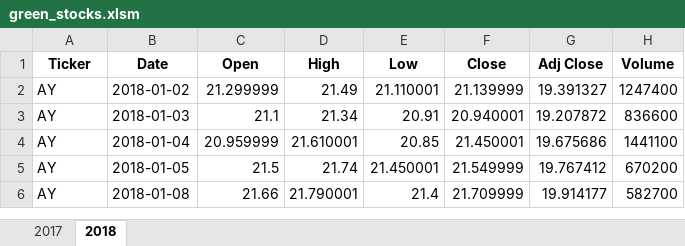
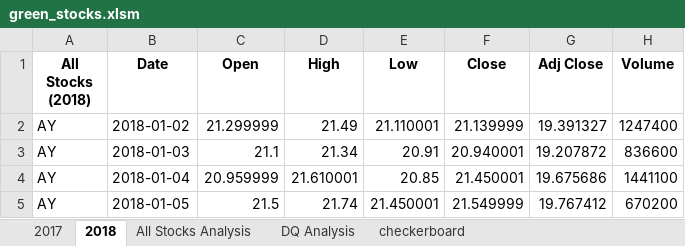
Before and after one commit to zsimon13/stock_analysis, an Excel workbook: green_stocks.xlsm, sheet 2018, drawn as a sheet; only a part is shown; the shorter side is filled out with more unchanged rows; values as stored, in another font and other column widths than the file's, no borders; the diff names each change by its address in the sheet, - before the commit and + after, or states it on an @@ line.

```diff
--- a/green_stocks.xlsm (sheet 2018)
+++ b/green_stocks.xlsm (sheet 2018)
+sheet tab: All Stocks Analysis
+sheet tab: DQ Analysis
+sheet tab: checkerboard
-A1: Ticker
+A1: All Stocks (2018)
```
Also changed, not shown: charts or pictures.
